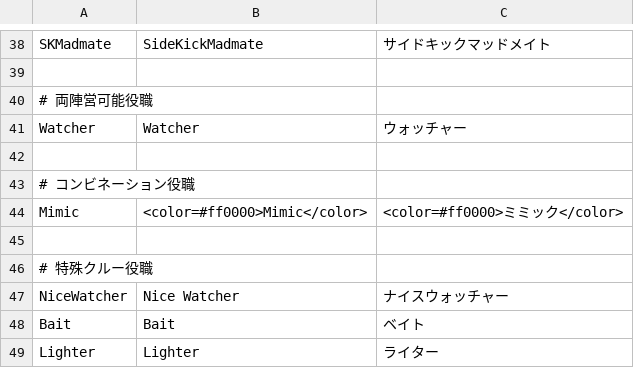
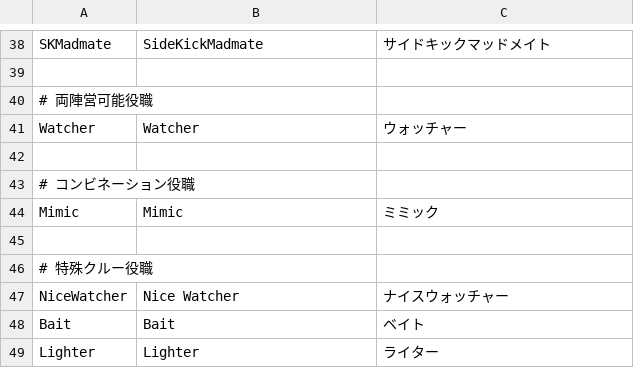
Before and after one commit to xyjx001/TownOfHost, a CSV file: Resources/string.csv, drawn as a sheet; only a part is shown, gaps mark what is left out.

Commit message:
カラーを直接記入している問題を修正

```diff
--- a/Resources/string.csv
+++ b/Resources/string.csv
@@ -43,3 +43,3 @@ Watcher,Watcher,ウォッチャー
 # コンビネーション役職
-Mimic,<color=#ff0000>Mimic</color>,<color=#ff0000>ミミック</color>
+Mimic,Mimic,ミミック
 
```
